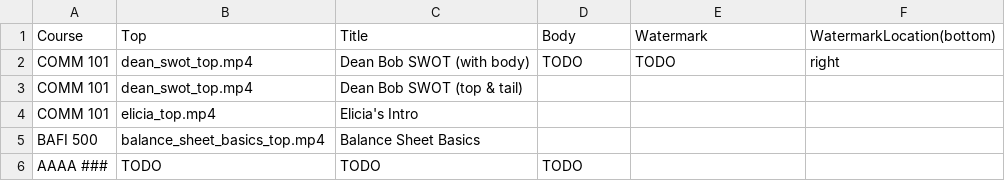
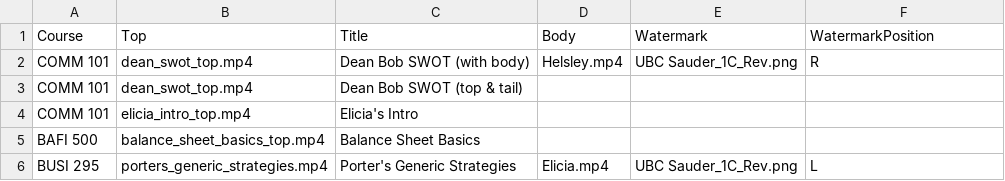
Before and after one commit to saud-learning-services/automated-video-brander, a CSV file: input/specifications.csv, drawn as a sheet; removed rows and columns are numbered as before the commit, all else as after; the diff names each change by its address in the sheet, - before the commit and + after, or states it on an @@ line.

Commit message:
Added ability to include body and watermarking functionality

```diff
--- a/input/specifications.csv
+++ b/input/specifications.csv
-F1: WatermarkLocation(bottom)
+F1: WatermarkPosition
-D2 (Body): TODO
+D2 (Body): Helsley.mp4
-E2 (Watermark): TODO
+E2 (Watermark): UBC Sauder_1C_Rev.png
-F2 (WatermarkPosition): right
+F2 (WatermarkPosition): R
-B4 (Top): elicia_top.mp4
+B4 (Top): elicia_intro_top.mp4
-row 6: AAAA ### | TODO | TODO | TODO
+row 6: BUSI 295 | porters_generic_strategies.mp4 | Porter's Generic Strategies | Elicia.mp4 | UBC Sauder_1C_Rev.png | L
```
Also changed, not shown: 6 other files.
